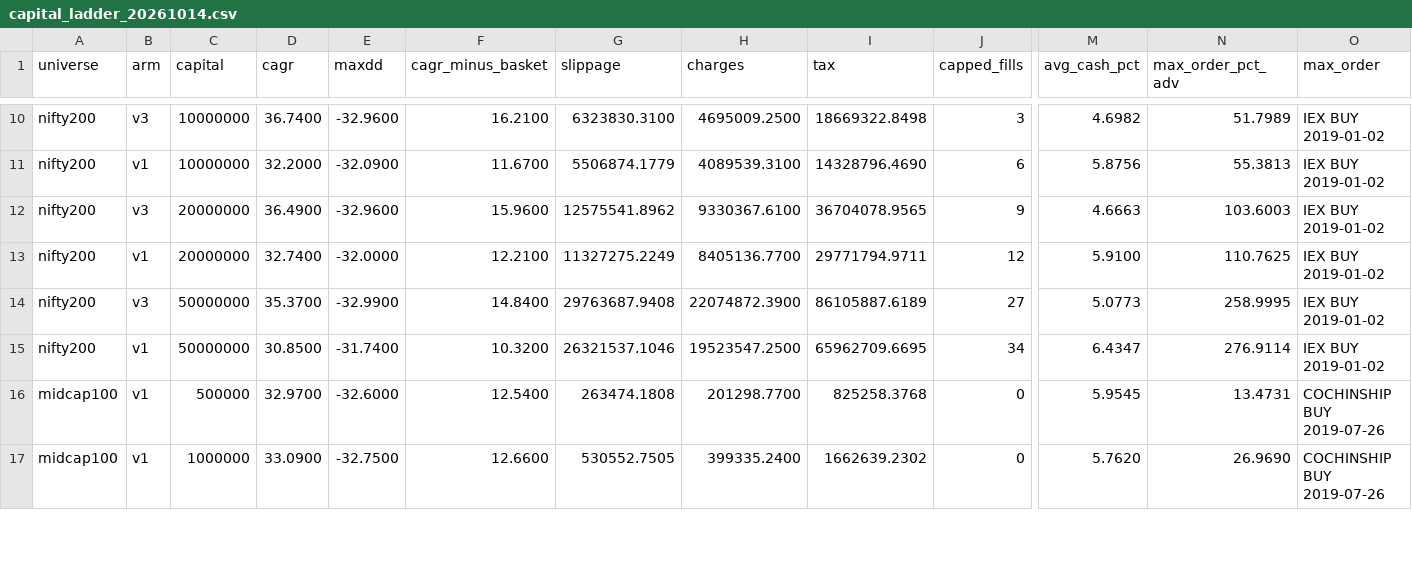
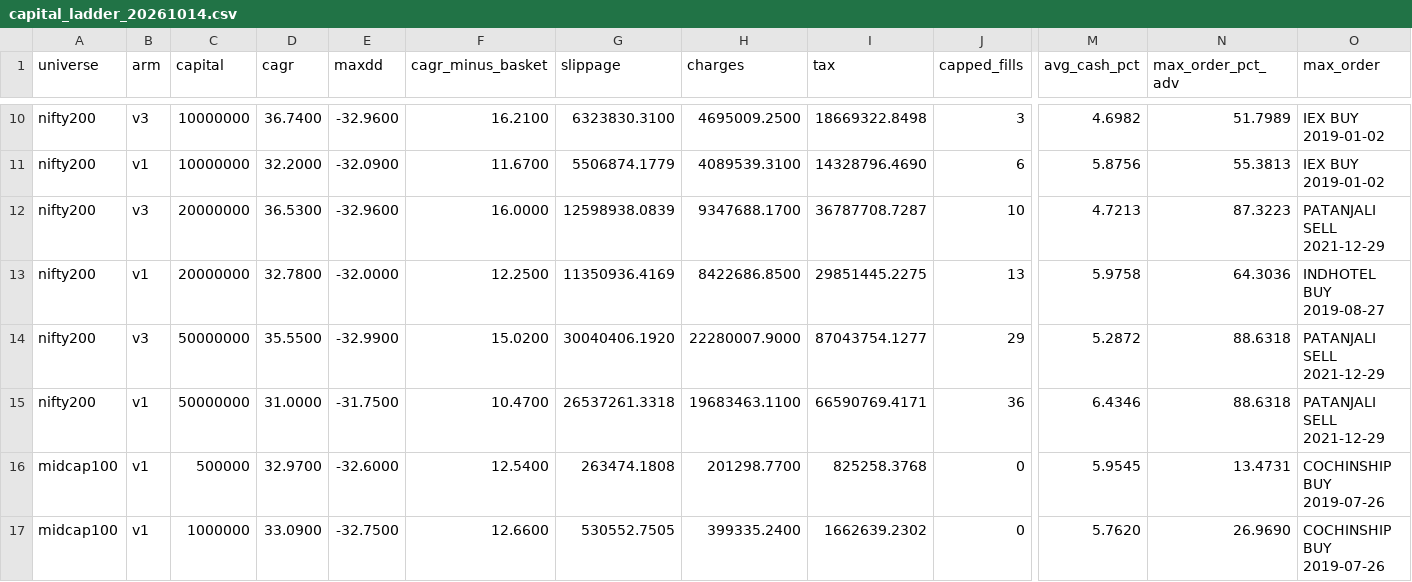
Before and after one commit to sidharthjatt/predictive-engine, a CSV file: diagnostics/capital_ladder_20261014.csv, drawn as a sheet; only a part is shown, gaps mark what is left out; removed rows and columns are numbered as before the commit, all else as after; rows hold the shown columns only; the diff covers the shown part only; the diff names each change by its address in the sheet, - before the commit and + after, or states it on an @@ line.

Commit message:
Cap the opening purchase: read the 20 sessions before the window for the median
median_volume in results/tradability.py cut the data at the window start before
the rolling median, so no symbol had a median in the first 20 sessions and every
2019-01-02 fill went uncapped under the tradeable profile. It now reads the 20
sessions before the window and cuts the result afterwards. Every median from the
21st session on is unchanged; the shift still keeps the day's own volume out.

Proof, all eight published combinations rerun:
- research: byte-identical (Nautilus order books differ only in random IDs);
- tradeable: 12 of 144 cells moved, all pit nifty500 and pit smallcap250
  (v1, v3, v4, tax off and on), each with one new capped fill on 2019-01-02,
  CAGR +0.00 to +0.02 points; the other 132 cells are unchanged.

Regenerated by their scripts: README tax tables, pit_vs_static_20261014.csv,
capital_ladder_20261014.csv and tradeable_tax_all_arms.csv. The last was still
on the tax ledger before b61621b and was not regenerated then; all 36 of its
rows change for that reason, not this one (its inputs are static and unchanged).

KNOWN_ISSUES: the opening-purchase entry now records the fix and what is still
uncapped (fills with fewer than 20 prior sessions in the symbol's own file).

```diff
--- a/diagnostics/capital_ladder_20261014.csv
+++ b/diagnostics/capital_ladder_20261014.csv
-D12 (cagr): 36.4900
+D12 (cagr): 36.5300
-F12 (cagr_minus_basket): 15.9600
+F12 (cagr_minus_basket): 16.0000
-G12 (slippage): 12575541.8962
+G12 (slippage): 12598938.0839
-H12 (charges): 9330367.6100
+H12 (charges): 9347688.1700
-I12 (tax): 36704078.9565
+I12 (tax): 36787708.7287
-J12 (capped_fills): 9
+J12 (capped_fills): 10
-M12 (avg_cash_pct): 4.6663
+M12 (avg_cash_pct): 4.7213
-N12 (max_order_pct_adv): 103.6003
+N12 (max_order_pct_adv): 87.3223
-O12 (max_order): IEX BUY 2019-01-02
+O12 (max_order): PATANJALI SELL 2021-12-29
-D13 (cagr): 32.7400
+D13 (cagr): 32.7800
-F13 (cagr_minus_basket): 12.2100
+F13 (cagr_minus_basket): 12.2500
-G13 (slippage): 11327275.2249
+G13 (slippage): 11350936.4169
-H13 (charges): 8405136.7700
+H13 (charges): 8422686.8500
-I13 (tax): 29771794.9711
+I13 (tax): 29851445.2275
-J13 (capped_fills): 12
+J13 (capped_fills): 13
-M13 (avg_cash_pct): 5.9100
+M13 (avg_cash_pct): 5.9758
-N13 (max_order_pct_adv): 110.7625
+N13 (max_order_pct_adv): 64.3036
-O13 (max_order): IEX BUY 2019-01-02
+O13 (max_order): INDHOTEL BUY 2019-08-27
-D14 (cagr): 35.3700
+D14 (cagr): 35.5500
-F14 (cagr_minus_basket): 14.8400
+F14 (cagr_minus_basket): 15.0200
-G14 (slippage): 29763687.9408
+G14 (slippage): 30040406.1920
-H14 (charges): 22074872.3900
+H14 (charges): 22280007.9000
-I14 (tax): 86105887.6189
+I14 (tax): 87043754.1277
-J14 (capped_fills): 27
+J14 (capped_fills): 29
-M14 (avg_cash_pct): 5.0773
+M14 (avg_cash_pct): 5.2872
-N14 (max_order_pct_adv): 258.9995
+N14 (max_order_pct_adv): 88.6318
-O14 (max_order): IEX BUY 2019-01-02
+O14 (max_order): PATANJALI SELL 2021-12-29
-row 15: nifty200 | v1 | 50000000 | 30.8500 | -31.7400 | 10.3200 | 26321537.1046 | 19523547.2500 | 65962709.6695 | 34 | 6.4347 | 276.9114 | IEX BUY 2019-01-02
+row 15: nifty200 | v1 | 50000000 | 31.0000 | -31.7500 | 10.4700 | 26537261.3318 | 19683463.1100 | 66590769.4171 | 36 | 6.4346 | 88.6318 | PATANJALI SELL 2021-12-29
```
Also changed, not shown: 33 edited cells elsewhere in this file, diagnostics/pit_vs_static_20261014.csv, diagnostics/tradeable_tax_all_arms.csv, 5 other files.
